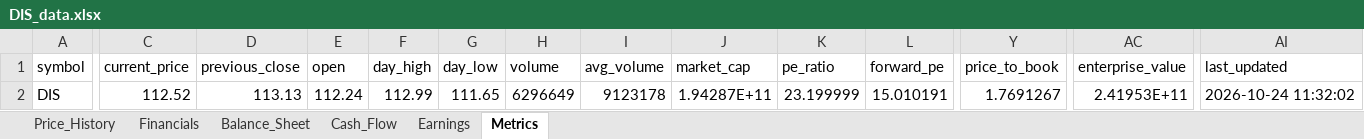
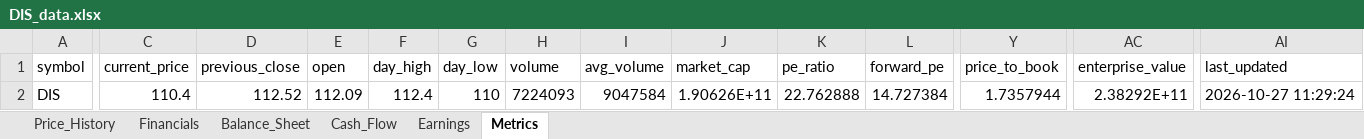
Before and after one commit to Jamesssurfer/StockResearch, an Excel workbook: data/DIS_data.xlsx, sheet Metrics, drawn as a sheet; only a part is shown, gaps mark what is left out; values as stored, in another font and other column widths than the file's, no borders; the diff names each change by its address in the sheet, - before the commit and + after, or states it on an @@ line.

```diff
--- a/data/DIS_data.xlsx (sheet Metrics)
+++ b/data/DIS_data.xlsx (sheet Metrics)
-C2 (current_price): 112.52
+C2 (current_price): 110.4
-D2 (previous_close): 113.13
+D2 (previous_close): 112.52
-E2 (open): 112.24
+E2 (open): 112.09
-F2 (day_high): 112.99
+F2 (day_high): 112.4
-G2 (day_low): 111.65
+G2 (day_low): 110
-H2 (volume): 6296649
+H2 (volume): 7224093
-I2 (avg_volume): 9123178
+I2 (avg_volume): 9047584
-J2 (market_cap): 1.94287E+11
+J2 (market_cap): 1.90626E+11
-K2 (pe_ratio): 23.199999
+K2 (pe_ratio): 22.762888
-L2 (forward_pe): 15.010191
+L2 (forward_pe): 14.727384
-Y2 (price_to_book): 1.7691267
+Y2 (price_to_book): 1.7357944
-AC2 (enterprise_value): 2.41953E+11
+AC2 (enterprise_value): 2.38292E+11
-AI2 (last_updated): 2026-10-24 11:32:02
+AI2 (last_updated): 2026-10-27 11:29:24
```
Also changed, not shown: sheet Price_History, sheet Financials.
